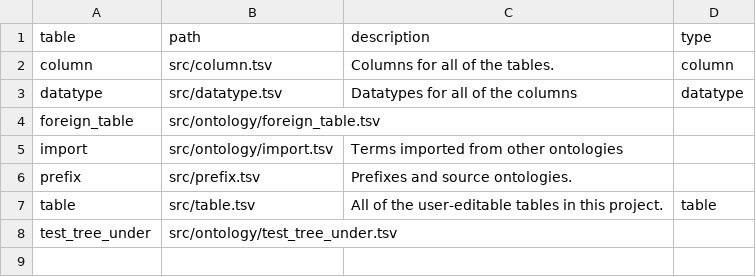
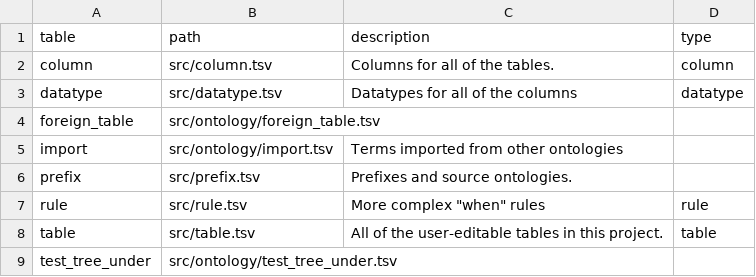
Before and after one commit to jamesaoverton/cmi-pb-terminology, a TSV file: src/table.tsv, drawn as a sheet; the diff names each change by its address in the sheet, - before the commit and + after, or states it on an @@ line.

Commit message:
add optional rule table; factor multiprocessing code out into its own function

```diff
--- a/src/table.tsv
+++ b/src/table.tsv
+row 7: rule | src/rule.tsv | More complex "when" rules | rule
```
Also changed, not shown: src/column.tsv, 17 other files.
